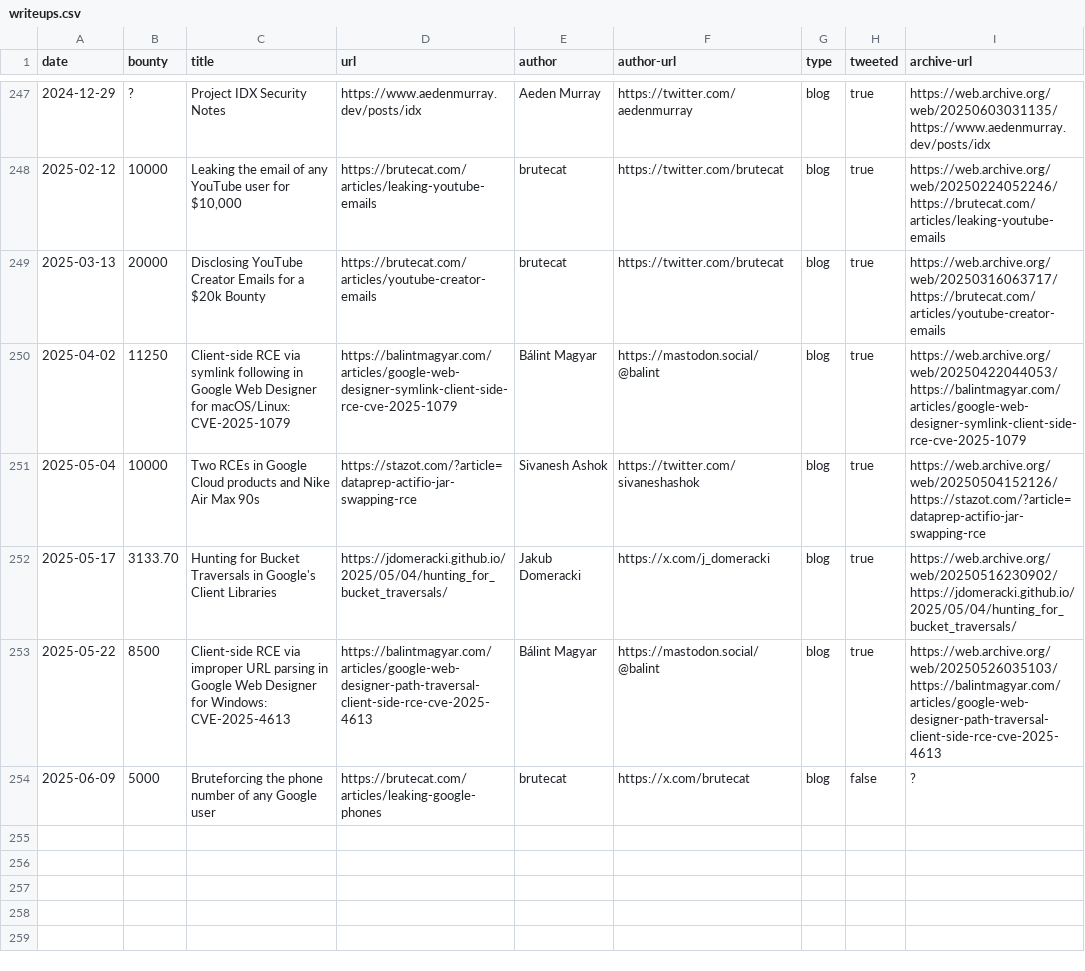
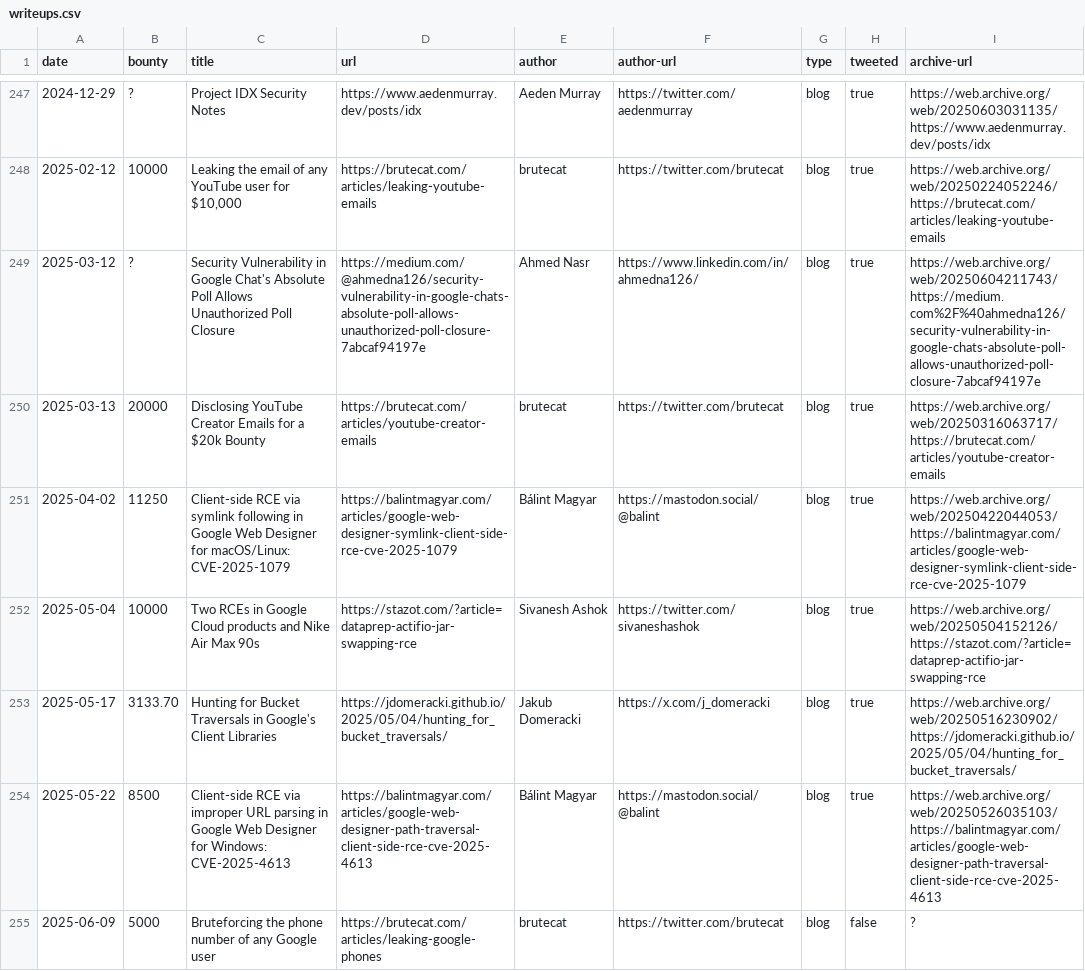
Before and after one commit to xdavidhu/awesome-google-vrp-writeups, a CSV file: writeups.csv, drawn as a sheet; only a part is shown, gaps mark what is left out.

Commit message:
Update writeups.csv

```diff
--- a/writeups.csv
+++ b/writeups.csv
@@ -248,2 +248,3 @@ date,bounty,title,url,author,author-url,type,tweeted,archive-url
 2025-02-12,10000,"Leaking the email of any YouTube user for $10,000",https://brutecat.com/articles/leaking-youtube-emails,brutecat,https://twitter.com/brutecat,blog,true,https://web.archive.org/web/20250224052246/https://brutecat.com/articles/leaking-youtube-emails
+2025-03-12,?,Security Vulnerability in Google Chat's Absolute Poll Allows Unauthorized Poll Closure,https://medium.com/@ahmedna126/security-vulnerability-in-google-chats-absolute-poll-allows-unauthorized-poll-closure-7abcaf94197e,Ahmed Nasr,https://www.linkedin.com/in/ahmedna126/,blog,true,https://web.archive.org/web/20250604211743/https://medium.com%2F%40ahmedna126/security-vulnerability-in-google-chats-absolute-poll-allows-unauthorized-poll-closure-7abcaf94197e
 2025-03-13,20000,Disclosing YouTube Creator Emails for a $20k Bounty,https://brutecat.com/articles/youtube-creator-emails,brutecat,https://twitter.com/brutecat,blog,true,https://web.archive.org/web/20250316063717/https://brutecat.com/articles/youtube-creator-emails
@@ -253,2 +254,2 @@ date,bounty,title,url,author,author-url,type,tweeted,archive-url
 2025-05-22,8500,Client-side RCE via improper URL parsing in Google Web Designer for Windows: CVE-2025-4613,https://balintmagyar.com/articles/google-web-designer-path-traversal-client-side-rce-cve-2025-4613,Bálint Magyar,https://mastodon.social/@balint,blog,true,https://web.archive.org/web/20250526035103/https://balintmagyar.com/articles/google-web-designer-path-traversal-client-side-rce-cve-2025-4613
-2025-06-09,5000,Bruteforcing the phone number of any Google user,https://brutecat.com/articles/leaking-google-phones,brutecat,https://x.com/brutecat,blog,false,?
+2025-06-09,5000,Bruteforcing the phone number of any Google user,https://brutecat.com/articles/leaking-google-phones,brutecat,https://twitter.com/brutecat,blog,false,?
```
